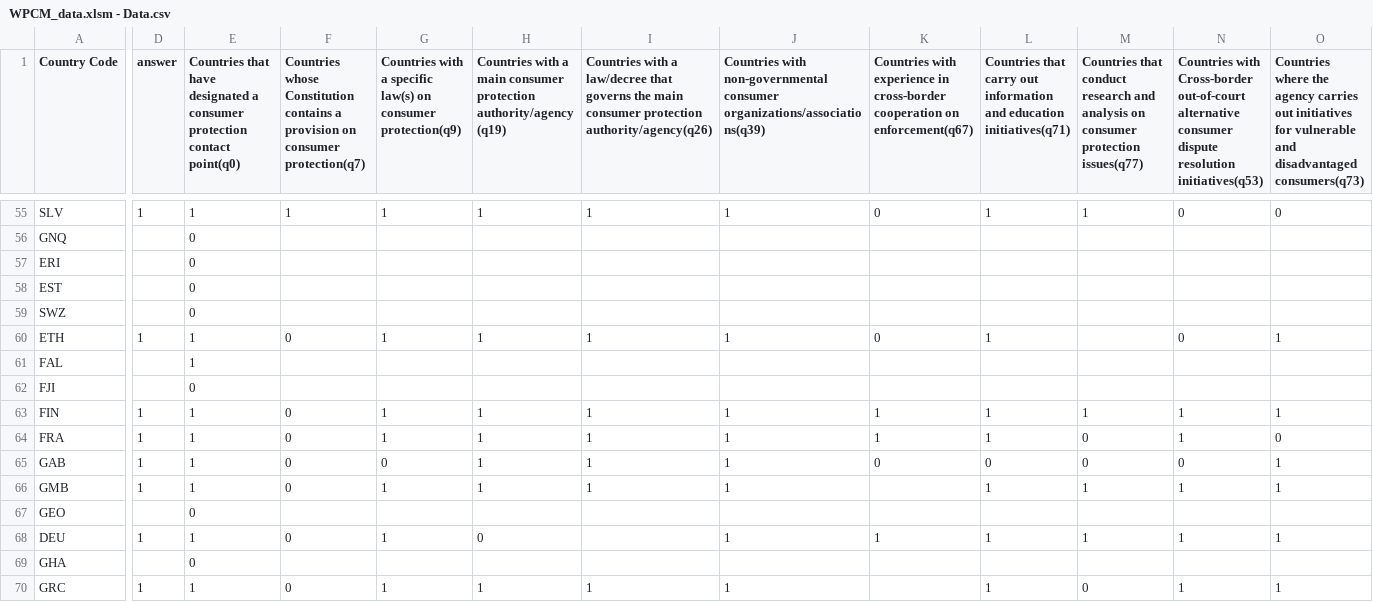
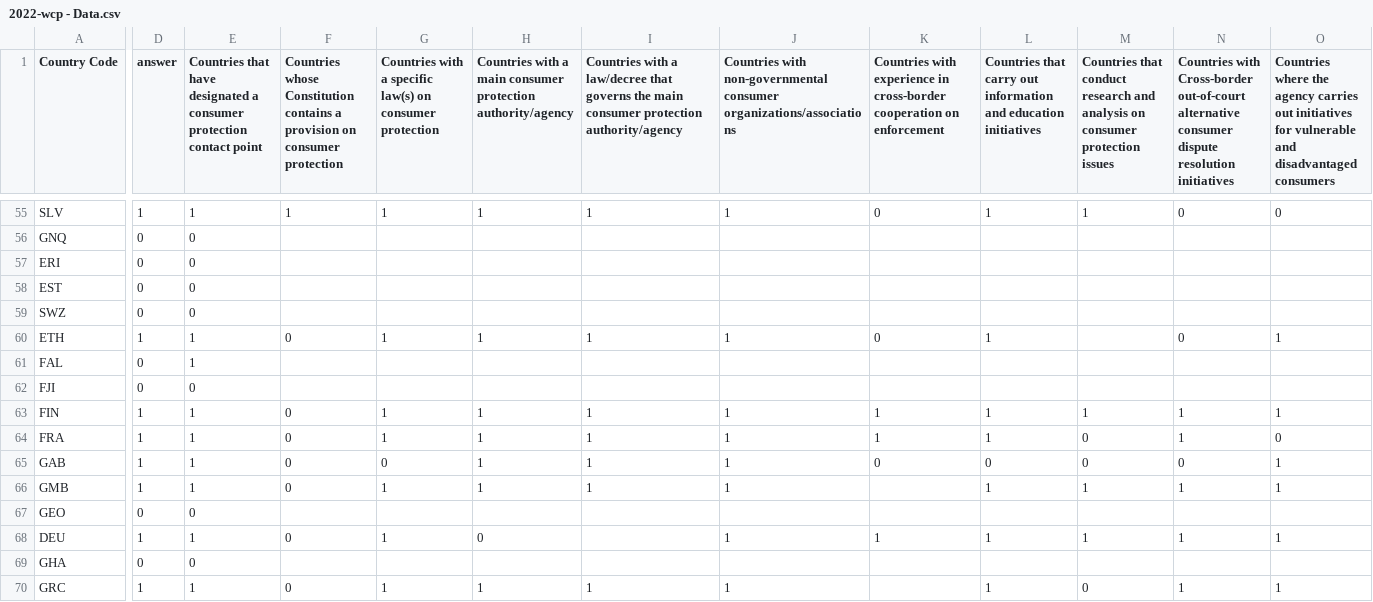
Before and after one commit to unctad-infovis/2022-wcp, a CSV file: data/2022-wcp - Data.csv (was data/WPCM_data.xlsm - Data.csv), drawn as a sheet; only a part is shown, gaps mark what is left out; the diff covers the shown part only; the diff names each change by its address in the sheet, - before the commit and + after, or states it on an @@ line.

```diff
--- a/data/WPCM_data.xlsm - Data.csv
+++ b/data/2022-wcp - Data.csv
-E1: …protection contact point(q0)
+E1: …protection contact point
-F1: …on consumer protection(q7)
+F1: …on consumer protection
-G1: …on consumer protection(q9)
+G1: …on consumer protection
-H1: …protection authority/agency (q19)
+H1: …protection authority/agency
-I1: …consumer protection authority/agency(q26)
+I1: …consumer protection authority/agency
-J1: …non-governmental consumer organizations/associations(q39)
+J1: …non-governmental consumer organizations/associations
-K1: …cooperation on enforcement(q67)
+K1: …cooperation on enforcement
-L1: …and education initiatives(q71)
+L1: …and education initiatives
-M1: …consumer protection issues(q77)
+M1: …consumer protection issues
-N1: …dispute resolution initiatives(q53)
+N1: …dispute resolution initiatives
-O1: …and disadvantaged consumers(q73)
+O1: …and disadvantaged consumers
-D56:D59 (answer): (empty)
+D56:D59 (answer): 0
-D61:D62 (answer): (empty)
+D61:D62 (answer): 0
-D67 (answer): (empty)
+D67 (answer): 0
-D69 (answer): (empty)
+D69 (answer): 0
```
Also changed, not shown: 97 edited cells elsewhere in this file, 3 other files.
